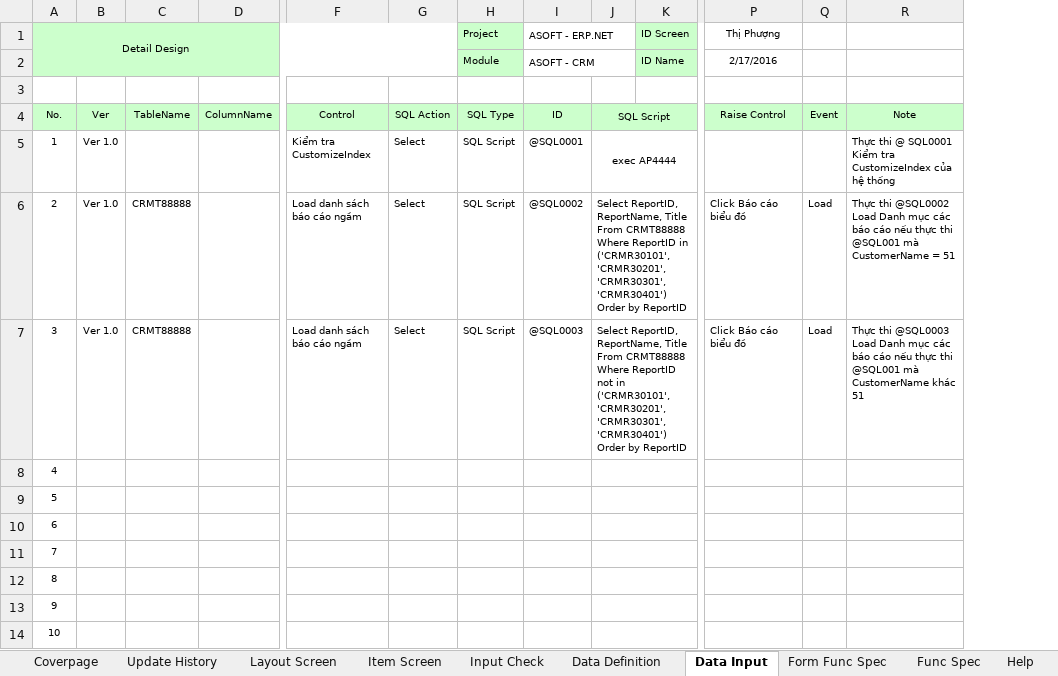
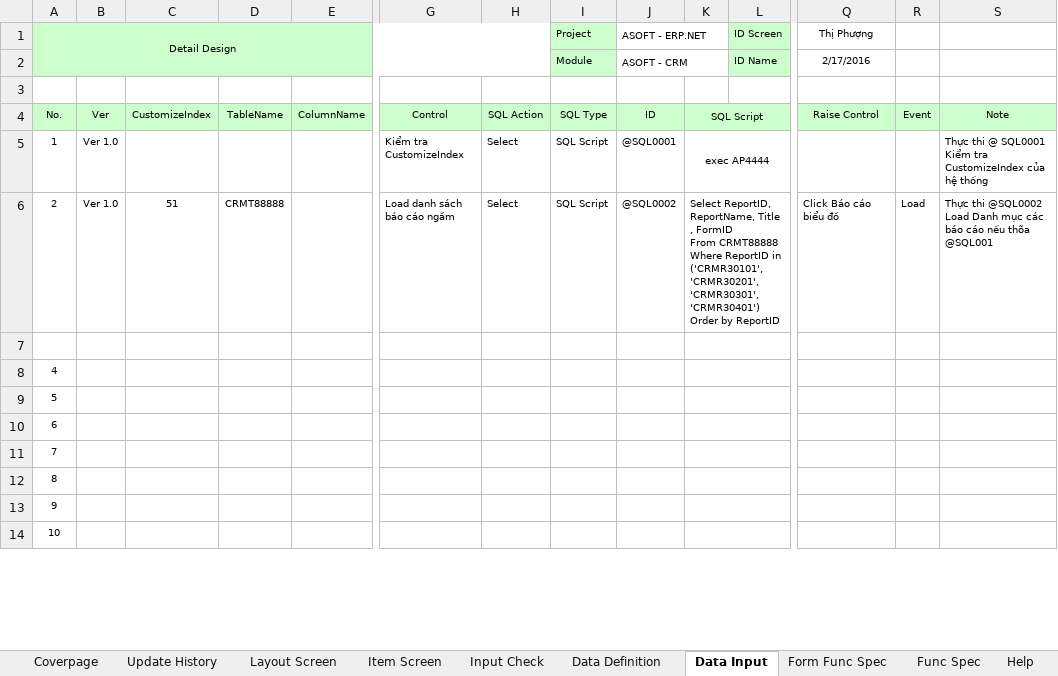
Before and after one commit to ASOFT-Solution/asoft-test-svn, an Excel workbook: 2015/201512/10_DOCUMENT/13_DETAIL_DESIGN/Bao cao bieu do/CRMF3000_Bao cao bieu do.xlsx, sheet Data Input, drawn as a sheet; only a part is shown, gaps mark what is left out; values as stored, in another font and other column widths than the file's, no borders; addresses are those after the commit; rows hold the shown columns only; ↵ is a line break in a cell; the diff names each change by its address in the sheet, - before the commit and + after, or states it on an @@ line.

```diff
--- a/2015/201512/10_DOCUMENT/13_DETAIL_DESIGN/Bao cao bieu do/CRMF3000_Bao cao bieu do.xlsx (sheet Data Input)
+++ b/2015/201512/10_DOCUMENT/13_DETAIL_DESIGN/Bao cao bieu do/CRMF3000_Bao cao bieu do.xlsx (sheet Data Input)
+column C, rows 4-6: CustomizeIndex |  | 51
-K6: …ReportName, Title ↵ From CRMT88888…
+K6: …ReportName, Title , FormID ↵ From CRMT88888…
-S6: …cáo nếu thực thi @SQL001 mà CustomerName = 51
+S6: …cáo nếu thõa @SQL001
-row 7: 3 | Ver 1.0 | CRMT88888 |  | Load danh sách báo cáo ngầm | Select | SQL Script | @SQL0003 | Select ReportID, ReportName, Title ↵ From CRMT88888 ↵ Where ReportID not in ('CRMR30101', 'CRMR30201','CRMR30301','CRMR30401') ↵ Order by ReportID |  | Click Báo cáo biểu đồ | Load | Thực thi @SQL0003 Load Danh mục các báo cáo nếu thực thi @SQL001 mà CustomerName khác 51
+row 7: (empty)
```
Also changed, not shown: sheet Item Screen, sheet Form Func Spec.
